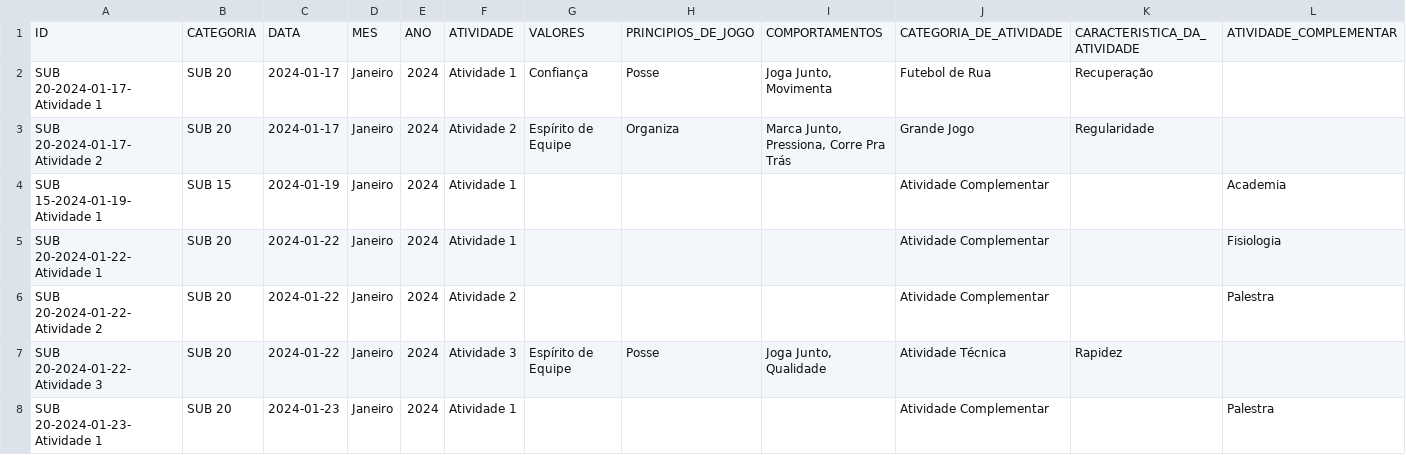
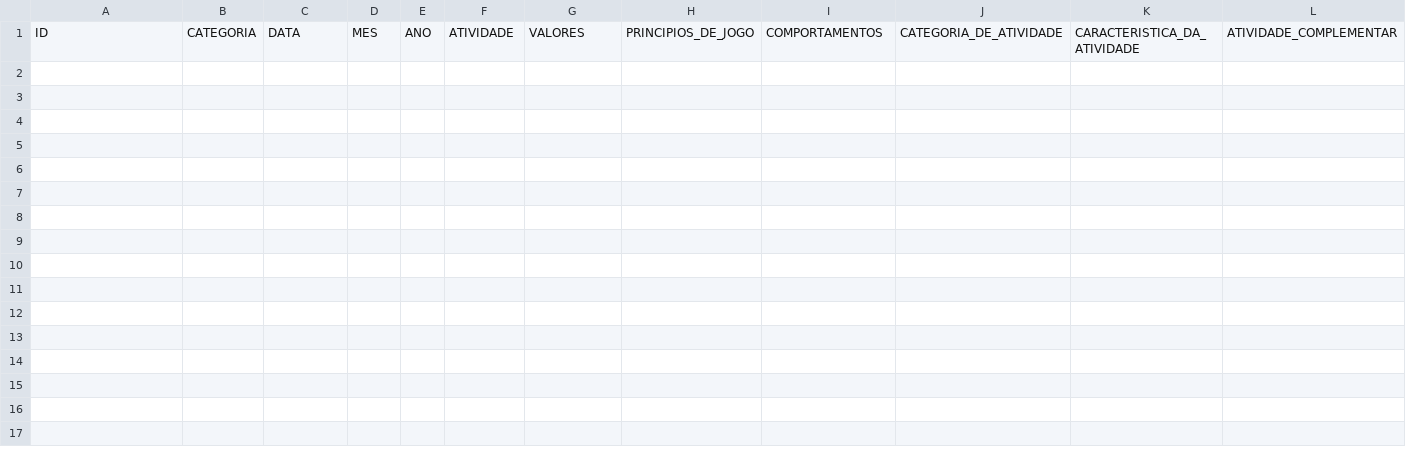
Before and after one commit to pmiranda91/FM-Project, a CSV file: assets/CPT - MATRIZ.csv, drawn as a sheet; only a part is shown; rows hold the shown columns only; the diff names each change by its address in the sheet, - before the commit and + after, or states it on an @@ line.

```diff
--- a/assets/CPT - MATRIZ.csv
+++ b/assets/CPT - MATRIZ.csv
-row 2: SUB 20-2024-01-17-Atividade 1 | SUB 20 | 2024-01-17 | Janeiro | 2024 | Atividade 1 | Confiança | Posse | Joga Junto, Movimenta | Futebol de Rua | Recuperação
-row 3: SUB 20-2024-01-17-Atividade 2 | SUB 20 | 2024-01-17 | Janeiro | 2024 | Atividade 2 | Espírito de Equipe | Organiza | Marca Junto, Pressiona, Corre Pra Trás | Grande Jogo | Regularidade
-row 4: SUB 15-2024-01-19-Atividade 1 | SUB 15 | 2024-01-19 | Janeiro | 2024 | Atividade 1 |  |  |  | Atividade Complementar |  | Academia
-row 5: SUB 20-2024-01-22-Atividade 1 | SUB 20 | 2024-01-22 | Janeiro | 2024 | Atividade 1 |  |  |  | Atividade Complementar |  | Fisiologia
-row 6: SUB 20-2024-01-22-Atividade 2 | SUB 20 | 2024-01-22 | Janeiro | 2024 | Atividade 2 |  |  |  | Atividade Complementar |  | Palestra
-row 7: SUB 20-2024-01-22-Atividade 3 | SUB 20 | 2024-01-22 | Janeiro | 2024 | Atividade 3 | Espírito de Equipe | Posse | Joga Junto, Qualidade | Atividade Técnica | Rapidez
-row 8: SUB 20-2024-01-23-Atividade 1 | SUB 20 | 2024-01-23 | Janeiro | 2024 | Atividade 1 |  |  |  | Atividade Complementar |  | Palestra
```
Also changed, not shown: 1 other file.
